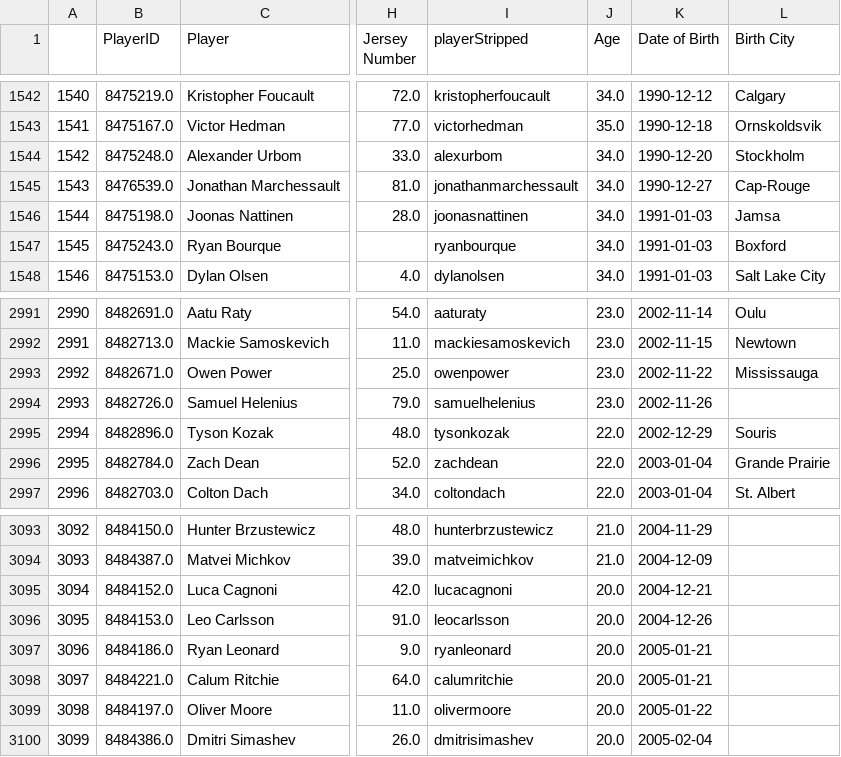
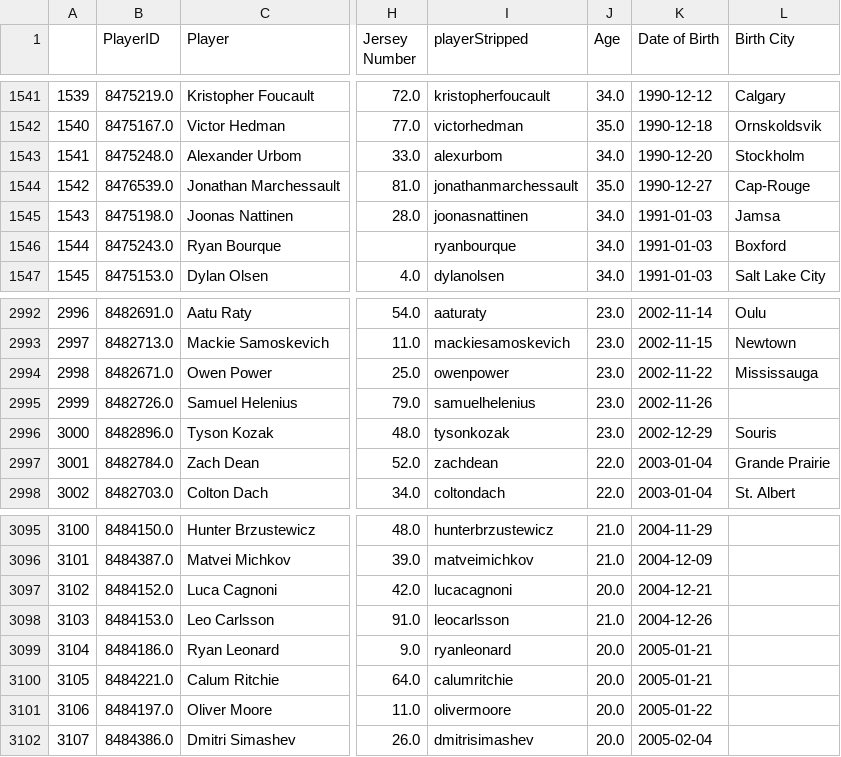
Before and after one commit to andrewderango/IceAnalytics, a CSV file: engine_data/Player Bios/Skaters/skater_bios.csv, drawn as a sheet; only a part is shown, gaps mark what is left out; addresses are those after the commit; the diff covers the shown part only; the diff names each change by its address in the sheet, - before the commit and + after, or states it on an @@ line.

```diff
--- a/engine_data/Player Bios/Skaters/skater_bios.csv
+++ b/engine_data/Player Bios/Skaters/skater_bios.csv
@@ column A renumbered from row 2 down @@
-J1544 (Age): 34.0
+J1544 (Age): 35.0
-J2996 (Age): 22.0
+J2996 (Age): 23.0
-J3098 (Age): 20.0
+J3098 (Age): 21.0
```
Also changed, not shown: 3 added rows, 1 removed row and 5 edited cells elsewhere in this file, engine_data/Historical On-Ice Skater Data/2025-2026_skater_onice_data.csv, engine_data/Historical Skater Data/2025-2026_skater_data.csv, 13 other files.
